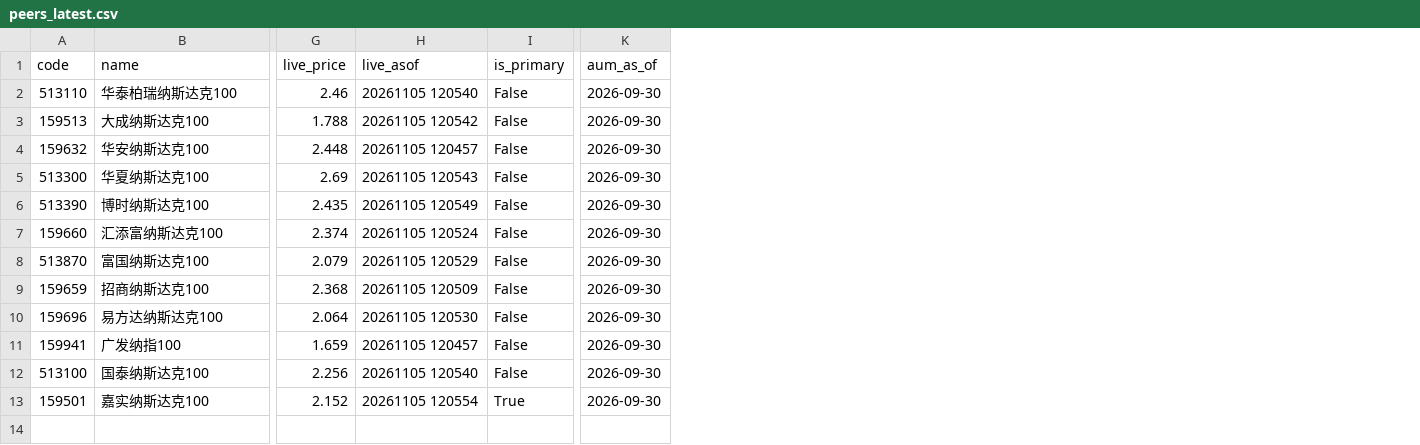
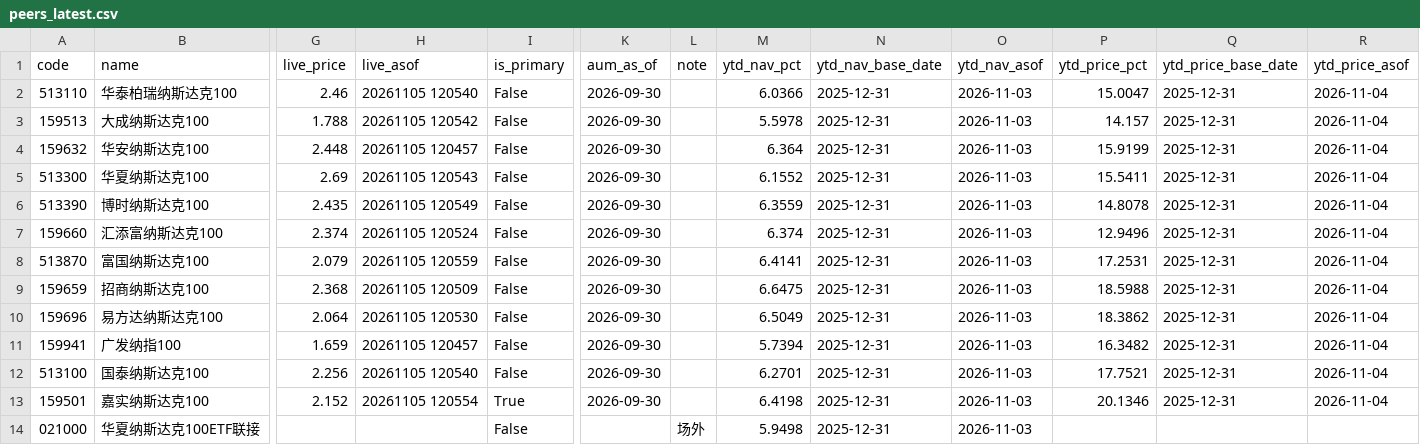
Before and after one commit to fan930450-cpu/nazhietf, a CSV file: data/peers_latest.csv, drawn as a sheet; only a part is shown, gaps mark what is left out; rows hold the shown columns only; the diff names each change by its address in the sheet, - before the commit and + after, or states it on an @@ line.

```diff
--- a/data/peers_latest.csv
+++ b/data/peers_latest.csv
+column L (note), empty
+column M (ytd_nav_pct), rows 2-13: 6.0366 | 5.5978 | 6.364 | 6.1552 | 6.3559 | 6.374 | 6.4141 | 6.6475 | 6.5049 | 5.7394 | 6.2701 | 6.4198
+column N (ytd_nav_base_date), rows 2-13: all 2025-12-31
+column O (ytd_nav_asof), rows 2-13: all 2026-11-03
+column P (ytd_price_pct), rows 2-13: 15.0047 | 14.157 | 15.9199 | 15.5411 | 14.8078 | 12.9496 | 17.2531 | 18.5988 | 18.3862 | 16.3482 | 17.7521 | 20.1346
+column Q (ytd_price_base_date), rows 2-13: all 2025-12-31
+column R (ytd_price_asof), rows 2-13: all 2026-11-04
-H8 (live_asof): 20261105 120529
+H8 (live_asof): 20261105 120559
+row 14: 021000 | 华夏纳斯达克100ETF联接 |  |  | False |  | 场外 | 5.9498 | 2025-12-31 | 2026-11-03
```
Also changed, not shown: data/peers_spx_latest.csv, 5 other files.
